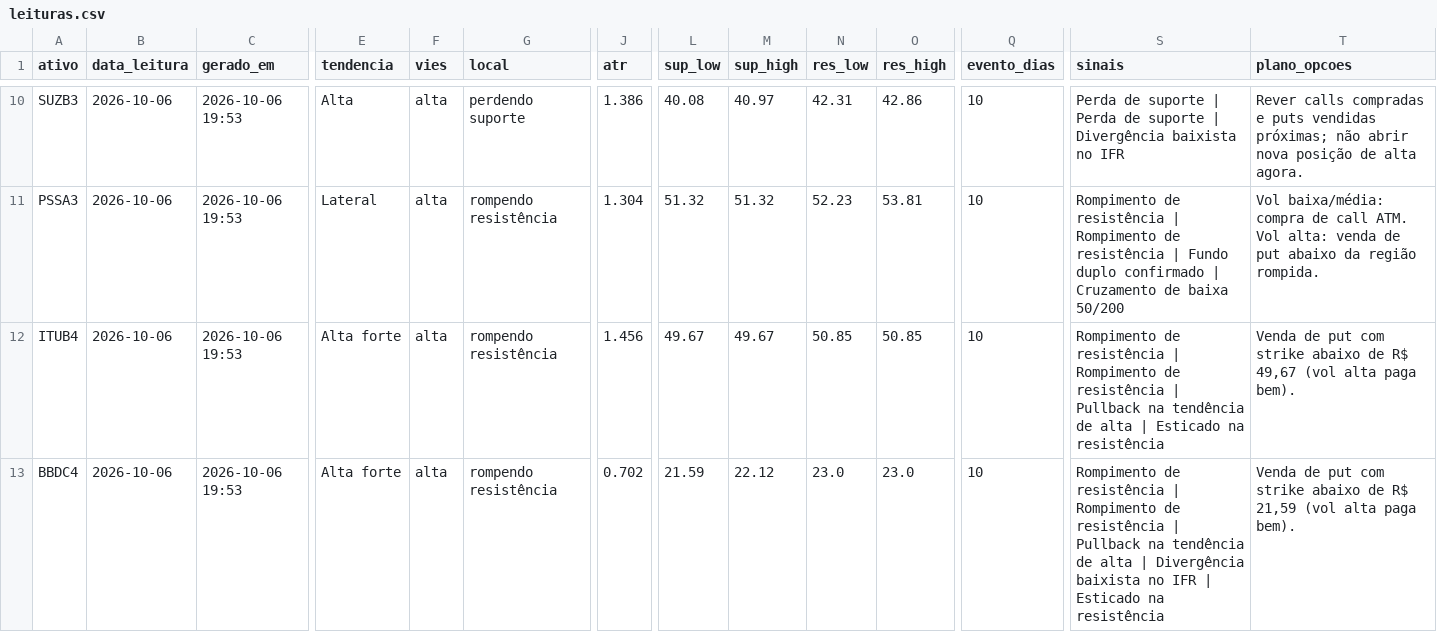
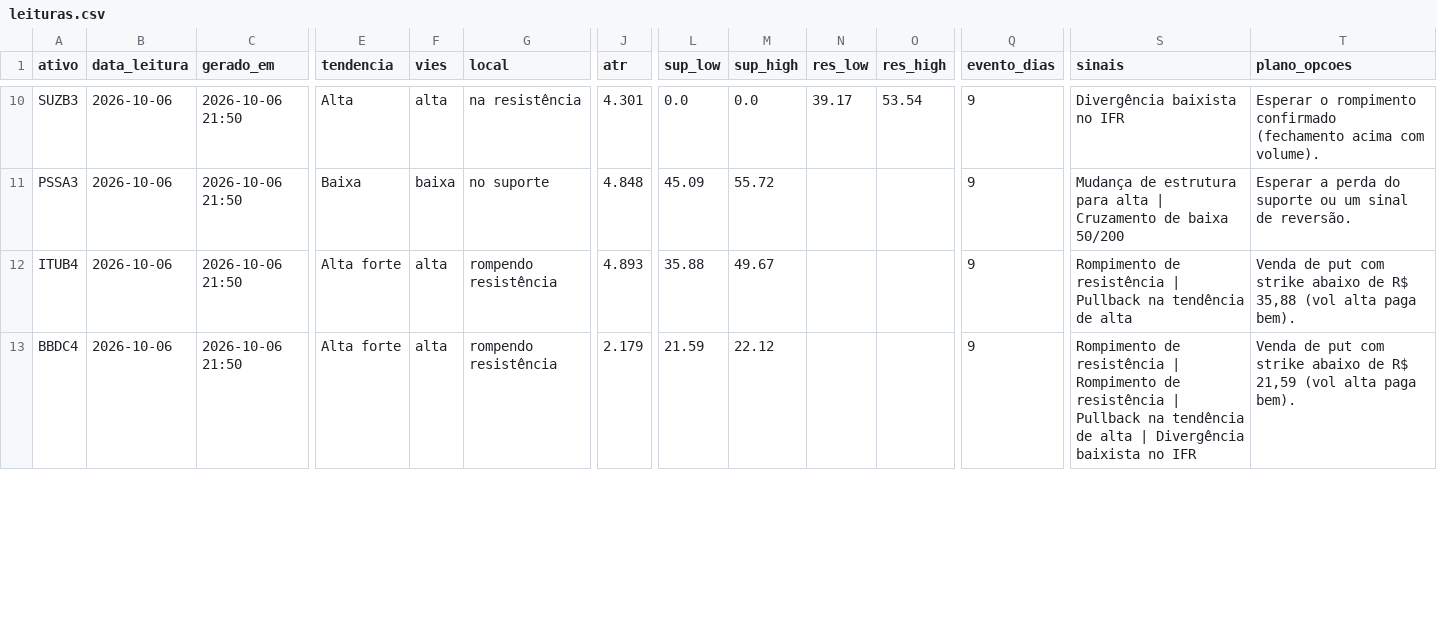
Before and after one commit to DCS1986/PAINEL-ARBITRAGEM, a CSV file: radar_tecnico/radar/leituras.csv, drawn as a sheet; only a part is shown, gaps mark what is left out; the diff covers the shown part only; the diff names each change by its address in the sheet, - before the commit and + after, or states it on an @@ line.

```diff
--- a/radar_tecnico/radar/leituras.csv
+++ b/radar_tecnico/radar/leituras.csv
-C10:C13 (gerado_em): 2026-10-06 19:53
+C10:C13 (gerado_em): 2026-10-06 21:50
-G10 (local): perdendo suporte
+G10 (local): na resistência
-J10 (atr): 1.386
+J10 (atr): 4.301
-L10 (sup_low): 40.08
+L10 (sup_low): 0.0
-M10 (sup_high): 40.97
+M10 (sup_high): 0.0
-N10 (res_low): 42.31
+N10 (res_low): 39.17
-O10 (res_high): 42.86
+O10 (res_high): 53.54
-Q10:Q13 (evento_dias): 10
+Q10:Q13 (evento_dias): 9
-S10 (sinais): Perda de suporte | Perda de suporte | Divergência baixista…
+S10 (sinais): Divergência baixista…
-T10 (plano_opcoes): Rever calls compradas e puts vendidas próximas; não abrir nova posição de alta agora.
+T10 (plano_opcoes): Esperar o rompimento confirmado (fechamento acima com volume).
-E11 (tendencia): Lateral
+E11 (tendencia): Baixa
-F11 (vies): alta
+F11 (vies): baixa
-G11 (local): rompendo resistência
+G11 (local): no suporte
-J11 (atr): 1.304
+J11 (atr): 4.848
-L11 (sup_low): 51.32
+L11 (sup_low): 45.09
-M11 (sup_high): 51.32
+M11 (sup_high): 55.72
-N11 (res_low): 52.23
+N11 (res_low): (empty)
-O11 (res_high): 53.81
+O11 (res_high): (empty)
-S11 (sinais): Rompimento de resistência | Rompimento de resistência | Fundo duplo confirmado | Cruzamento…
+S11 (sinais): Mudança de estrutura para alta | Cruzamento…
-T11 (plano_opcoes): Vol baixa/média: compra de call ATM. Vol alta: venda de put abaixo da região rompida.
+T11 (plano_opcoes): Esperar a perda do suporte ou um sinal de reversão.
-J12 (atr): 1.456
+J12 (atr): 4.893
-L12 (sup_low): 49.67
+L12 (sup_low): 35.88
-N12 (res_low): 50.85
+N12 (res_low): (empty)
-O12 (res_high): 50.85
+O12 (res_high): (empty)
-S12 (sinais): …resistência | Rompimento de resistência | Pullback na tendência de alta | Esticado na resistência
+S12 (sinais): …resistência | Pullback na tendência de alta
-T12 (plano_opcoes): …de R$ 49,67 (vol alta…
+T12 (plano_opcoes): …de R$ 35,88 (vol alta…
-J13 (atr): 0.702
+J13 (atr): 2.179
-N13 (res_low): 23.0
+N13 (res_low): (empty)
-O13 (res_high): 23.0
+O13 (res_high): (empty)
-S13 (sinais): …no IFR | Esticado na resistência
+S13 (sinais): …no IFR
```
Also changed, not shown: 83 edited cells elsewhere in this file.
